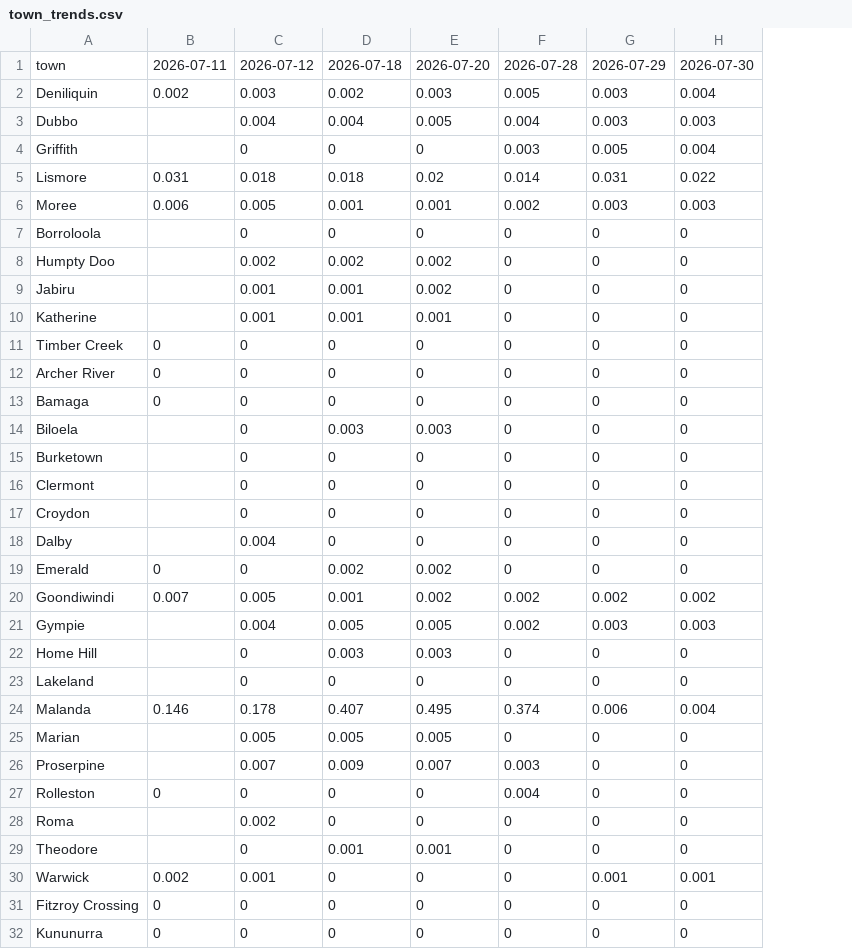
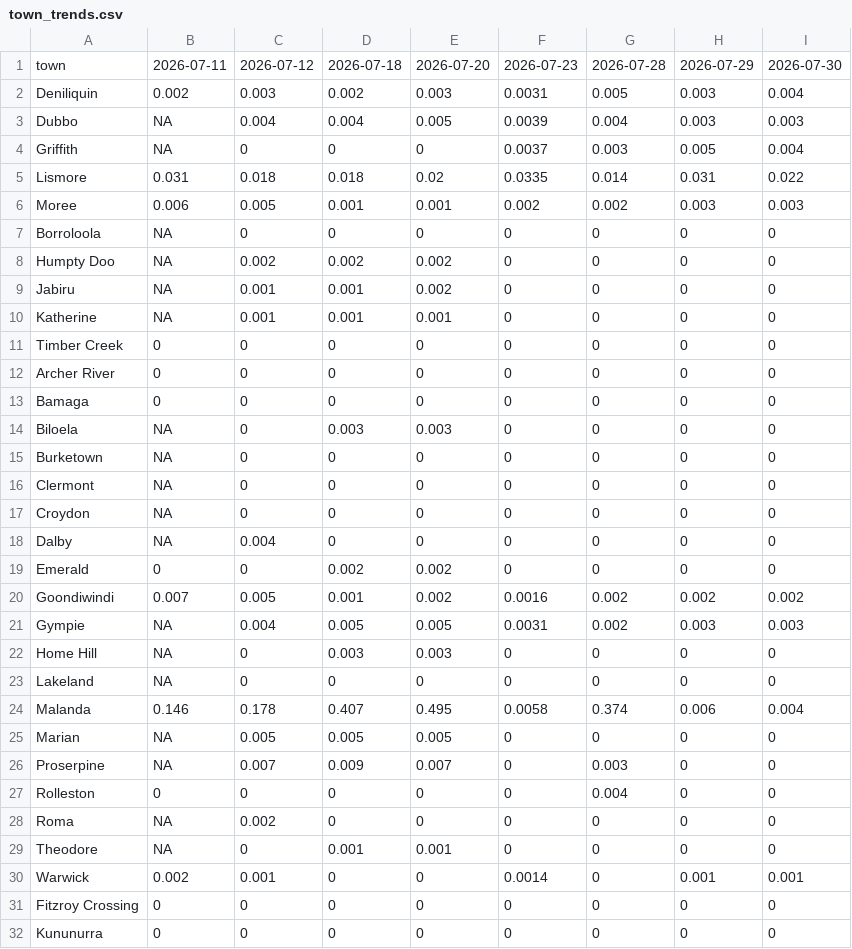
Before and after one commit to ben-ovenden/leaf-blast-epirice, a CSV file: blast_outputs/town_trends.csv, drawn as a sheet; the diff names each change by its address in the sheet, - before the commit and + after, or states it on an @@ line.

```diff
--- a/blast_outputs/town_trends.csv
+++ b/blast_outputs/town_trends.csv
+column F, rows 1-32: 2026-07-23 | 0.0031 | 0.0039 | 0.0037 | 0.0335 | 0.002 | 0 | 0 | 0 | 0 | 0 | 0 | 0 | 0 | 0 | 0 | 0 | 0 | 0 | 0.0016 | 0.0031 | 0 | 0 | 0.0058 | 0 | 0 | 0 | 0 | 0 | 0.0014 | 0 | 0
-B3:B4: (empty)
+B3:B4: NA
-B7:B10: (empty)
+B7:B10: NA
-B14:B18: (empty)
+B14:B18: NA
-B21:B23: (empty)
+B21:B23: NA
-B25:B26: (empty)
+B25:B26: NA
-B28:B29: (empty)
+B28:B29: NA
```
Also changed, not shown: blast_outputs/blastam_trends.csv, 6 other files.
